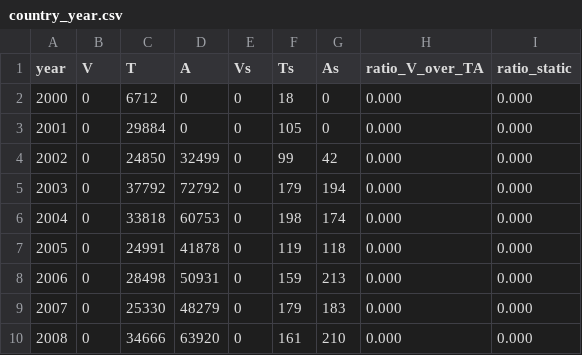
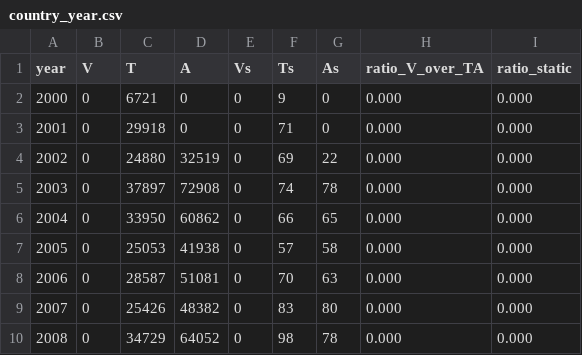
Before and after one commit to germankovacevic-lab/geofuego-harmonization, a CSV file: data/agg/country_year.csv, drawn as a sheet; only a part is shown; the diff covers the shown part only.

Commit message:
Static-source rule now needs two physical signatures: persistence (≥9 months in 12) AND night fraction ≥0.5. 78 diurnal wetland/recurrent-burning cells returned to vegetation fire (Formosa, Santa Fe floodplain, Delta, Misiones); 204 cells remain (Neuquén 111). Audit: night 0.83 vs 0.27, FRP 1.3 vs 5.3 MW, 65% of FIRMS type-2 inside

```diff
--- a/data/agg/country_year.csv
+++ b/data/agg/country_year.csv
@@ -1,10 +1,10 @@
 year,V,T,A,Vs,Ts,As,ratio_V_over_TA,ratio_static
-2000,0,6712,0,0,18,0,0.000,0.000
-2001,0,29884,0,0,105,0,0.000,0.000
-2002,0,24850,32499,0,99,42,0.000,0.000
-2003,0,37792,72792,0,179,194,0.000,0.000
-2004,0,33818,60753,0,198,174,0.000,0.000
-2005,0,24991,41878,0,119,118,0.000,0.000
-2006,0,28498,50931,0,159,213,0.000,0.000
-2007,0,25330,48279,0,179,183,0.000,0.000
-2008,0,34666,63920,0,161,210,0.000,0.000
+2000,0,6721,0,0,9,0,0.000,0.000
+2001,0,29918,0,0,71,0,0.000,0.000
+2002,0,24880,32519,0,69,22,0.000,0.000
+2003,0,37897,72908,0,74,78,0.000,0.000
+2004,0,33950,60862,0,66,65,0.000,0.000
+2005,0,25053,41938,0,57,58,0.000,0.000
+2006,0,28587,51081,0,70,63,0.000,0.000
+2007,0,25426,48382,0,83,80,0.000,0.000
+2008,0,34729,64052,0,98,78,0.000,0.000
```
Also changed, not shown: 123 edited cells elsewhere in this file, 8 other files.
